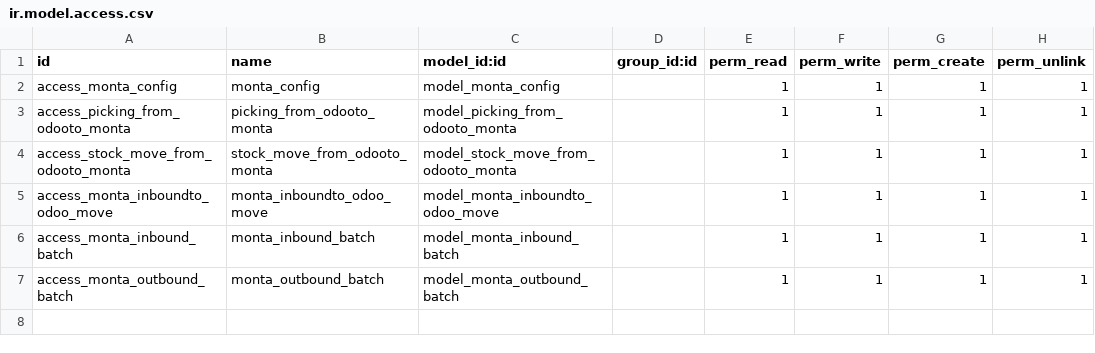
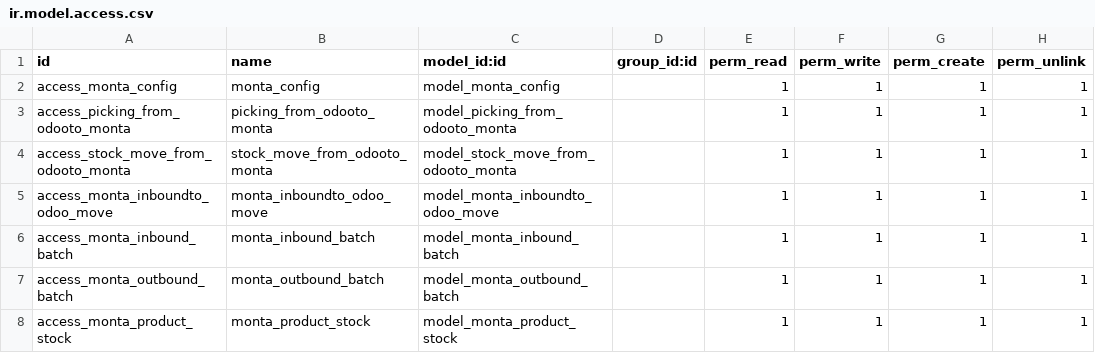
Before and after one commit to tosccolors/misc, a CSV file: monta_delivery_order/security/ir.model.access.csv, drawn as a sheet; the diff names each change by its address in the sheet, - before the commit and + after, or states it on an @@ line.

Commit message:
Monta Stock

```diff
--- a/monta_delivery_order/security/ir.model.access.csv
+++ b/monta_delivery_order/security/ir.model.access.csv
+row 8: access_monta_product_stock | monta_product_stock | model_monta_product_stock |  | 1 | 1 | 1 | 1
```
Also changed, not shown: 8 other files.
